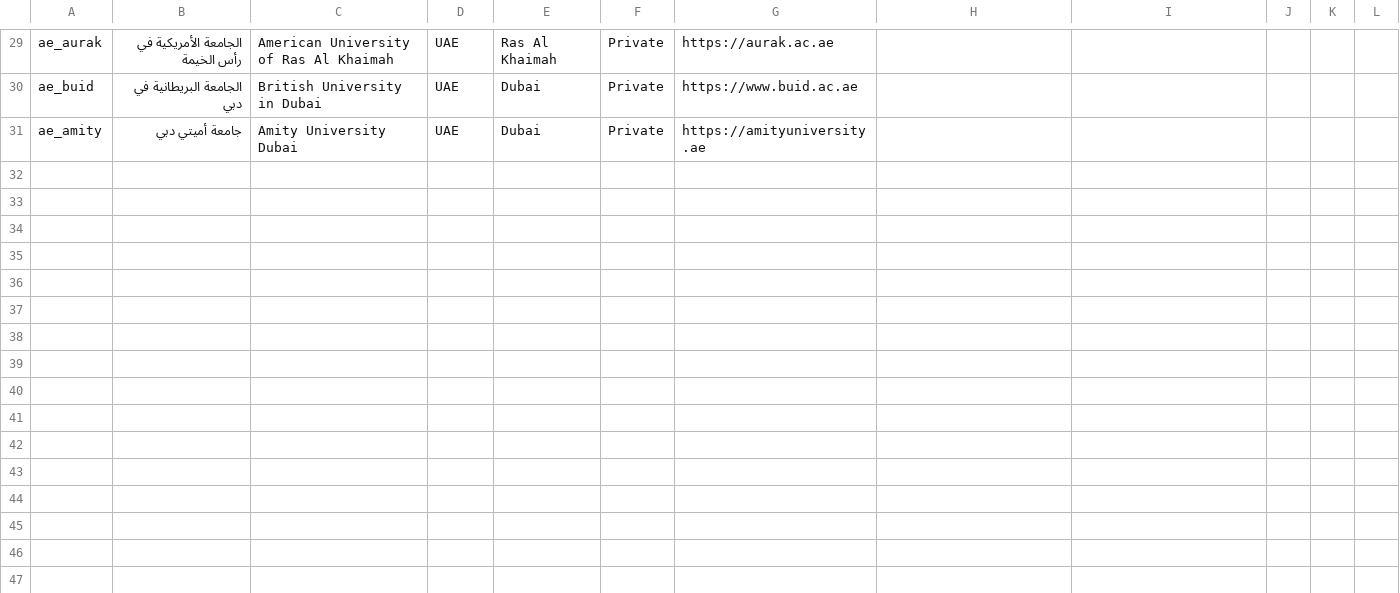
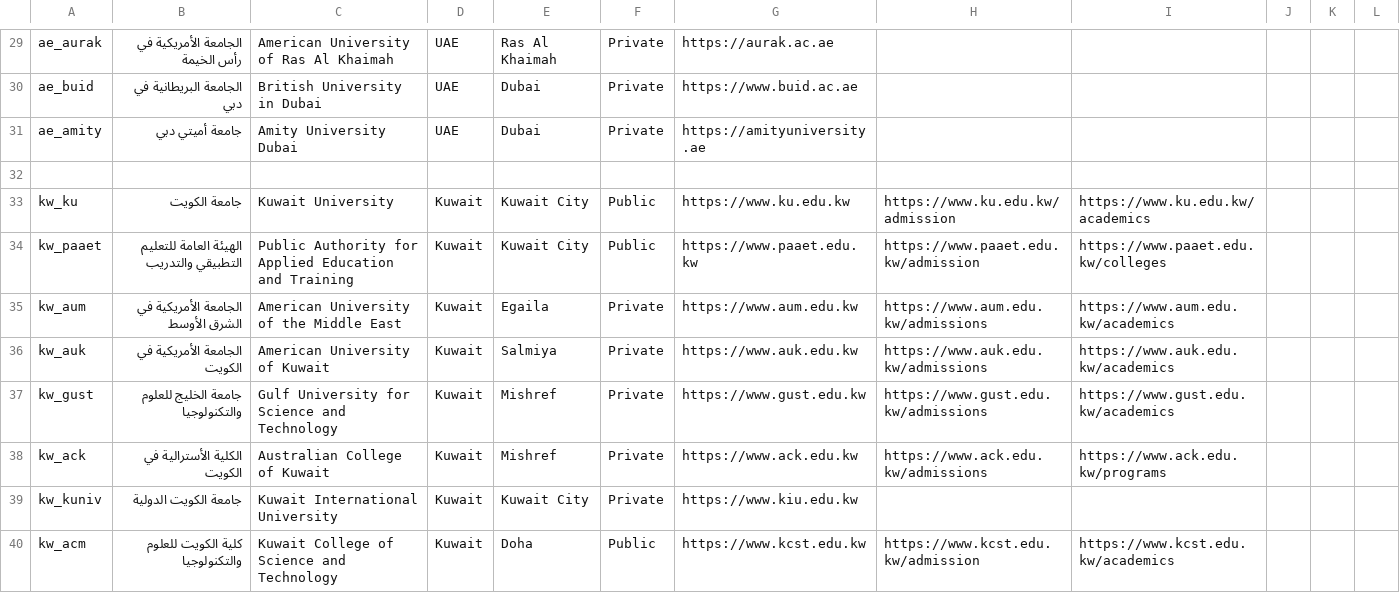
Before and after one commit to Alkuwari91/gulf-uni-guide-ai, a CSV file: data/universities.csv, drawn as a sheet; only a part is shown, gaps mark what is left out.

Commit message:
Update universities.csv

```diff
--- a/data/universities.csv
+++ b/data/universities.csv
@@ -31 +31,10 @@ ae_buid,الجامعة البريطانية في دبي,British University in Du
 ae_amity,جامعة أميتي دبي,Amity University Dubai,UAE,Dubai,Private,https://amityuniversity.ae,,, ,,
+
+kw_ku,جامعة الكويت,Kuwait University,Kuwait,Kuwait City,Public,https://www.ku.edu.kw,https://www.ku.edu.kw/admission,https://www.ku.edu.kw/academics,,,
+kw_paaet,الهيئة العامة للتعليم التطبيقي والتدريب,Public Authority for Applied Education and Training,Kuwait,Kuwait City,Public,https://www.paaet.edu.kw,https://www.paaet.edu.kw/admission,https://www.paaet.edu.kw/colleges,,,
+kw_aum,الجامعة الأمريكية في الشرق الأوسط,American University of the Middle East,Kuwait,Egaila,Private,https://www.aum.edu.kw,https://www.aum.edu.kw/admissions,https://www.aum.edu.kw/academics,,,
+kw_auk,الجامعة الأمريكية في الكويت,American University of Kuwait,Kuwait,Salmiya,Private,https://www.auk.edu.kw,https://www.auk.edu.kw/admissions,https://www.auk.edu.kw/academics,,,
+kw_gust,جامعة الخليج للعلوم والتكنولوجيا,Gulf University for Science and Technology,Kuwait,Mishref,Private,https://www.gust.edu.kw,https://www.gust.edu.kw/admissions,https://www.gust.edu.kw/academics,,,
+kw_ack,الكلية الأسترالية في الكويت,Australian College of Kuwait,Kuwait,Mishref,Private,https://www.ack.edu.kw,https://www.ack.edu.kw/admissions,https://www.ack.edu.kw/programs,,,
+kw_kuniv,جامعة الكويت الدولية,Kuwait International University,Kuwait,Kuwait City,Private,https://www.kiu.edu.kw,,,,
+kw_acm,كلية الكويت للعلوم والتكنولوجيا,Kuwait College of Science and Technology,Kuwait,Doha,Public,https://www.kcst.edu.kw,https://www.kcst.edu.kw/admission,https://www.kcst.edu.kw/academics,,,
```
